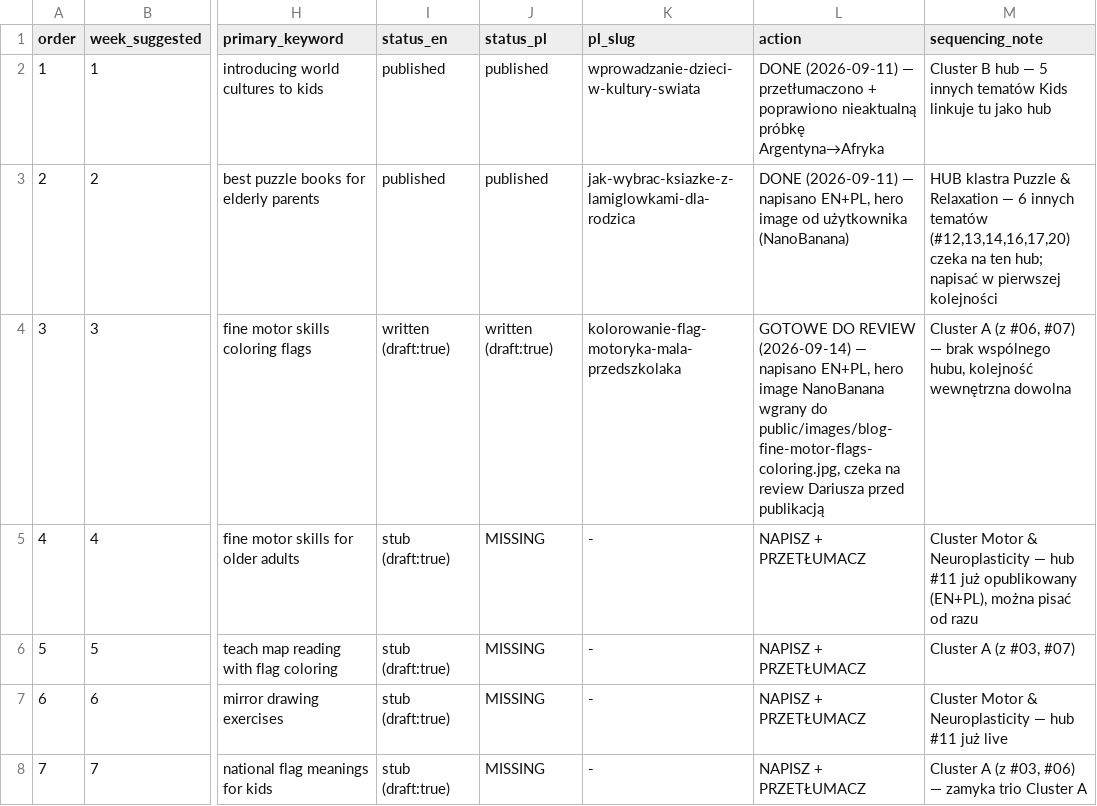
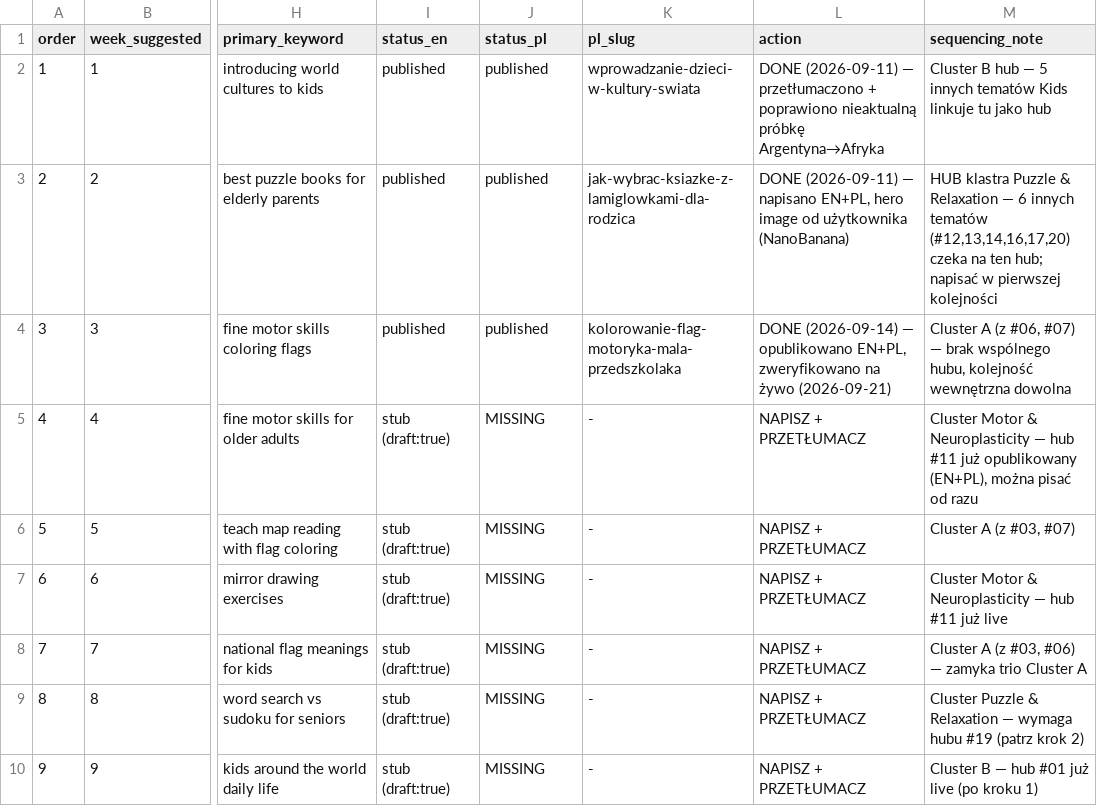
Before and after one commit to DarekWlosek/alexherek_site, a CSV file: content-topic-queue.csv, drawn as a sheet; only a part is shown, gaps mark what is left out; the shorter side is filled out with more unchanged rows; the diff names each change by its address in the sheet, - before the commit and + after, or states it on an @@ line.

Commit message:
Correct #03 status to published in topic queue

```diff
--- a/content-topic-queue.csv
+++ b/content-topic-queue.csv
-I4 (status_en): written (draft:true)
+I4 (status_en): published
-J4 (status_pl): written (draft:true)
+J4 (status_pl): published
-L4 (action): GOTOWE DO REVIEW (2026-09-14) — napisano EN+PL, hero image NanoBanana wgrany do public/images/blog-fine-motor-flags-coloring.jpg, czeka na review Dariusza przed publikacją
+L4 (action): DONE (2026-09-14) — opublikowano EN+PL, zweryfikowano na żywo (2026-09-21)
```
